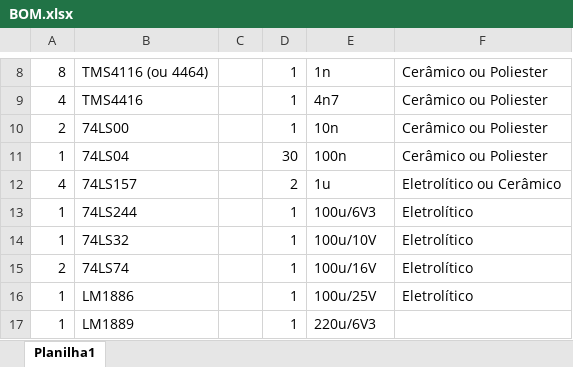
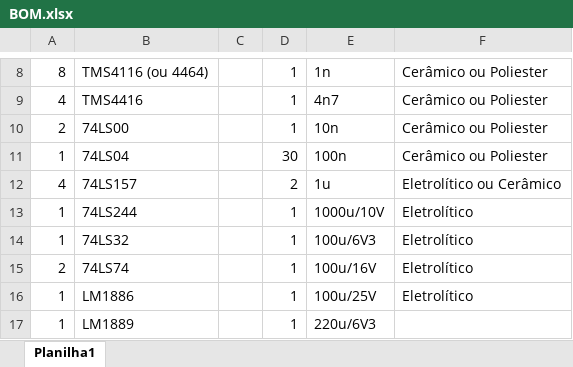
Before and after one commit to fbelavenuto/TK90X-PCB, an Excel workbook: Rev7/Docs/BOM.xlsx, sheet Planilha1, drawn as a sheet; only a part is shown, gaps mark what is left out; values as stored, in another font and other column widths than the file's, no borders; the diff names each change by its address in the sheet, - before the commit and + after, or states it on an @@ line.

```diff
--- a/Rev7/Docs/BOM.xlsx (sheet Planilha1)
+++ b/Rev7/Docs/BOM.xlsx (sheet Planilha1)
-E13: 100u/6V3
+E13: 1000u/10V
-E14: 100u/10V
+E14: 100u/6V3
```
Also changed, not shown: Rev6/Docs/BOM.xlsx, 16 other files.
